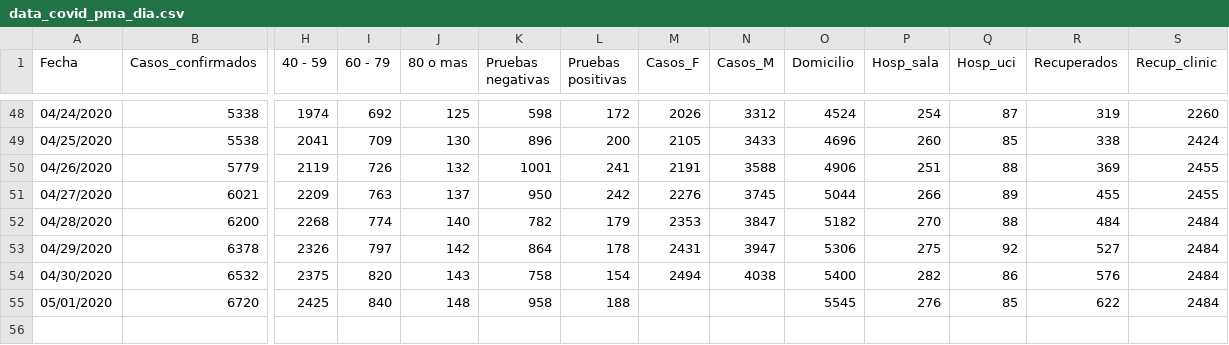
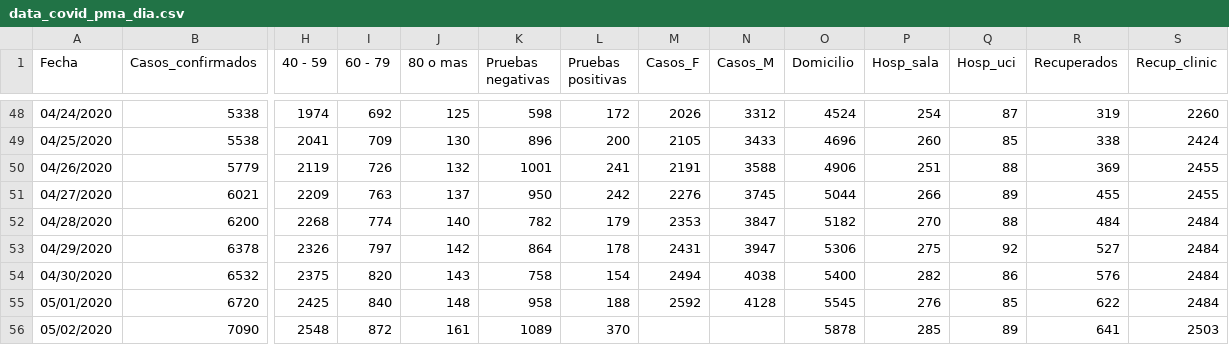
Before and after one commit to c0t088/Covid19-Panama, a CSV file: data_covid_pma_dia.csv, drawn as a sheet; only a part is shown, gaps mark what is left out; rows hold the shown columns only; the diff names each change by its address in the sheet, - before the commit and + after, or states it on an @@ line.

Commit message:
Update data_covid_pma_dia.csv

```diff
--- a/data_covid_pma_dia.csv
+++ b/data_covid_pma_dia.csv
-M55 (Casos_F): (empty)
+M55 (Casos_F): 2592
-N55 (Casos_M): (empty)
+N55 (Casos_M): 4128
+row 56: 05/02/2020 | 7090 | 2548 | 872 | 161 | 1089 | 370 |  |  | 5878 | 285 | 89 | 641 | 2503
```
